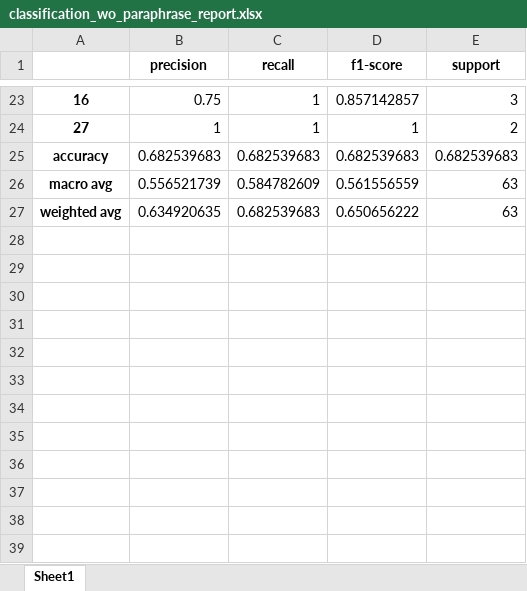
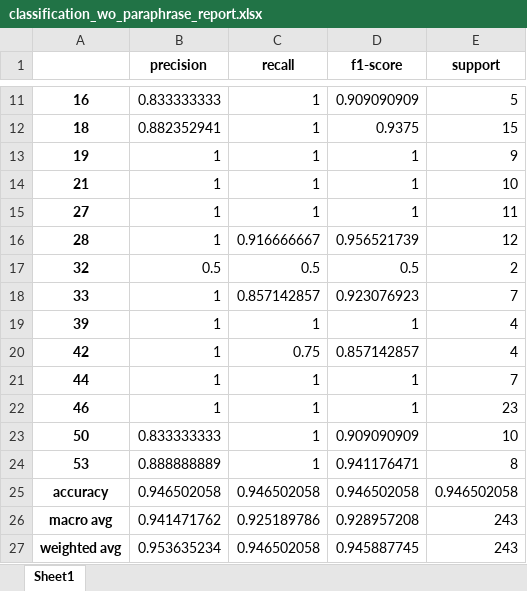
Before and after one commit to Chaeguevara/Text2Geo-flow, an Excel workbook: textToOps/data/processed/classification_wo_paraphrase_report.xlsx, sheet Sheet1, drawn as a sheet; only a part is shown, gaps mark what is left out; values as stored, in another font and other column widths than the file's, no borders; addresses are those after the commit; the diff covers the shown part only; the diff names each change by its address in the sheet, - before the commit and + after, or states it on an @@ line.

```diff
--- a/textToOps/data/processed/classification_wo_paraphrase_report.xlsx (sheet Sheet1)
+++ b/textToOps/data/processed/classification_wo_paraphrase_report.xlsx (sheet Sheet1)
-B11 (precision): 0.75
+B11 (precision): 0.833333333
-D11 (f1-score): 0.857142857
+D11 (f1-score): 0.909090909
-E11 (support): 3
+E11 (support): 5
+row 12: 18 | 0.882352941 | 1 | 0.9375 | 15
+row 13: 19 | 1 | 1 | 1 | 9
+row 14: 21 | 1 | 1 | 1 | 10
-E15 (support): 2
+E15 (support): 11
+row 16: 28 | 1 | 0.916666667 | 0.956521739 | 12
+row 17: 32 | 0.5 | 0.5 | 0.5 | 2
+row 18: 33 | 1 | 0.857142857 | 0.923076923 | 7
+row 19: 39 | 1 | 1 | 1 | 4
+row 20: 42 | 1 | 0.75 | 0.857142857 | 4
+row 21: 44 | 1 | 1 | 1 | 7
+row 22: 46 | 1 | 1 | 1 | 23
+row 23: 50 | 0.833333333 | 1 | 0.909090909 | 10
+row 24: 53 | 0.888888889 | 1 | 0.941176471 | 8
-B25 (precision): 0.682539683
+B25 (precision): 0.946502058
-C25 (recall): 0.682539683
+C25 (recall): 0.946502058
-D25 (f1-score): 0.682539683
+D25 (f1-score): 0.946502058
-E25 (support): 0.682539683
+E25 (support): 0.946502058
-B26 (precision): 0.556521739
+B26 (precision): 0.941471762
-C26 (recall): 0.584782609
+C26 (recall): 0.925189786
-D26 (f1-score): 0.561556559
+D26 (f1-score): 0.928957208
-E26:E27 (support): 63
+E26:E27 (support): 243
-B27 (precision): 0.634920635
+B27 (precision): 0.953635234
-C27 (recall): 0.682539683
+C27 (recall): 0.946502058
-D27 (f1-score): 0.650656222
+D27 (f1-score): 0.945887745
```
Also changed, not shown: 4 added rows, 16 removed rows and 15 edited cells elsewhere in this sheet, textToOps/data/processed/corpora_unique_ops_dropped_wo_paraph.xlsx, textToOps/data/processed/corpora_w_op_type.xlsx, 15 other files.
